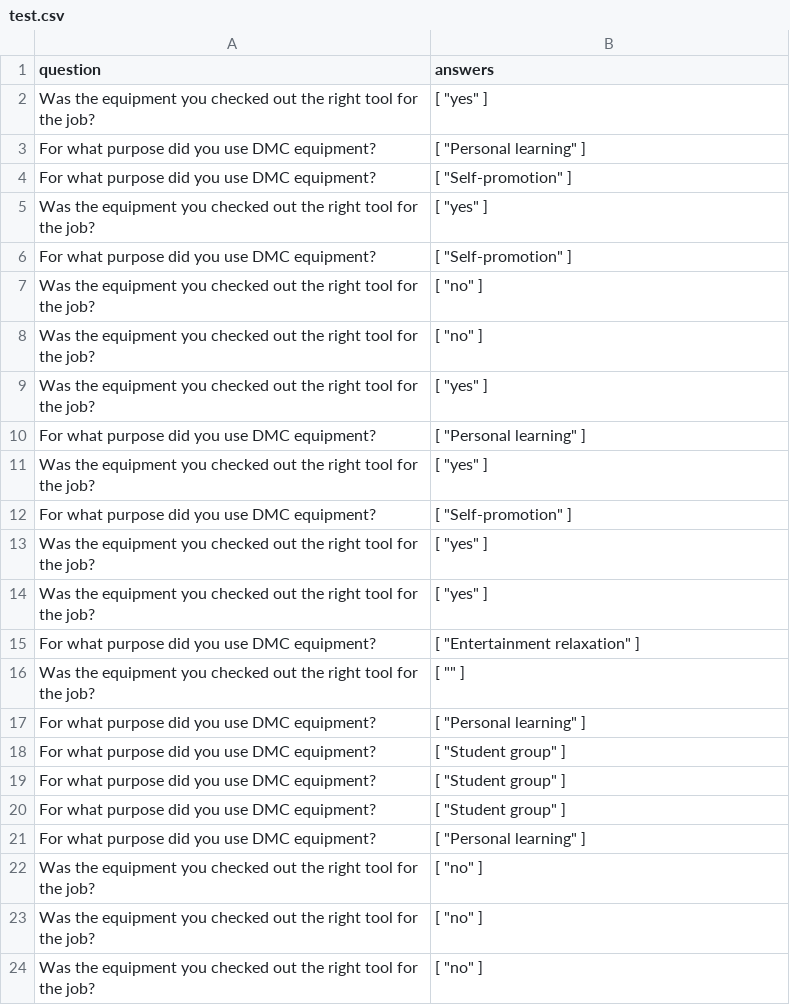
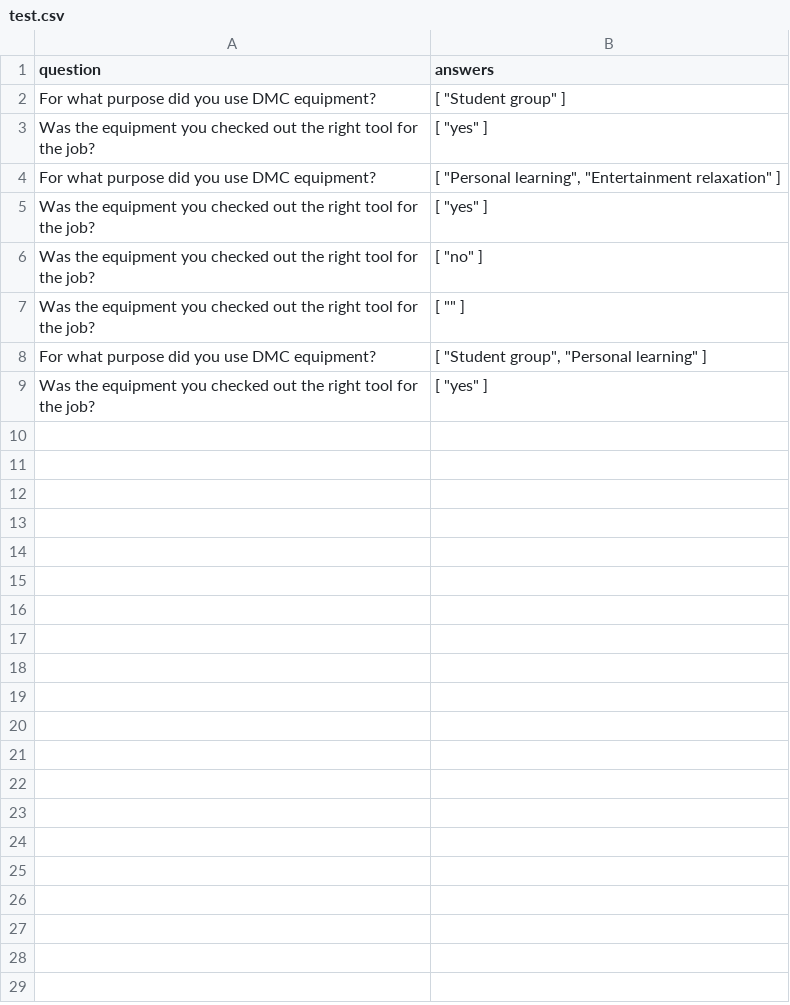
Before and after one commit to elanas/PC-DMC-QuestionOfTheDay, a CSV file: test.csv, drawn as a sheet.

```diff
--- a/test.csv
+++ b/test.csv
@@ -1,24 +1,9 @@
 question,answers
+" For what purpose did you use DMC equipment?","[ ""Student group"" ]"
 "Was the equipment you checked out the right tool for the job?","[ ""yes"" ]"
-" For what purpose did you use DMC equipment?","[ ""Personal learning"" ]"
-" For what purpose did you use DMC equipment?","[ ""Self-promotion"" ]"
+" For what purpose did you use DMC equipment?","[ ""Personal learning"", ""Entertainment relaxation"" ]"
 "Was the equipment you checked out the right tool for the job?","[ ""yes"" ]"
-" For what purpose did you use DMC equipment?","[ ""Self-promotion"" ]"
 "Was the equipment you checked out the right tool for the job?","[ ""no"" ]"
-"Was the equipment you checked out the right tool for the job?","[ ""no"" ]"
+"Was the equipment you checked out the right tool for the job?","[ """" ]"
+" For what purpose did you use DMC equipment?","[ ""Student group"", ""Personal learning"" ]"
 "Was the equipment you checked out the right tool for the job?","[ ""yes"" ]"
-" For what purpose did you use DMC equipment?","[ ""Personal learning"" ]"
-"Was the equipment you checked out the right tool for the job?","[ ""yes"" ]"
-" For what purpose did you use DMC equipment?","[ ""Self-promotion"" ]"
-"Was the equipment you checked out the right tool for the job?","[ ""yes"" ]"
-"Was the equipment you checked out the right tool for the job?","[ ""yes"" ]"
-" For what purpose did you use DMC equipment?","[ ""Entertainment relaxation"" ]"
-"Was the equipment you checked out the right tool for the job?","[ """" ]"
-" For what purpose did you use DMC equipment?","[ ""Personal learning"" ]"
-" For what purpose did you use DMC equipment?","[ ""Student group"" ]"
-" For what purpose did you use DMC equipment?","[ ""Student group"" ]"
-" For what purpose did you use DMC equipment?","[ ""Student group"" ]"
-" For what purpose did you use DMC equipment?","[ ""Personal learning"" ]"
-"Was the equipment you checked out the right tool for the job?","[ ""no"" ]"
-"Was the equipment you checked out the right tool for the job?","[ ""no"" ]"
-"Was the equipment you checked out the right tool for the job?","[ ""no"" ]"
```
Also changed, not shown: 1 other file.
